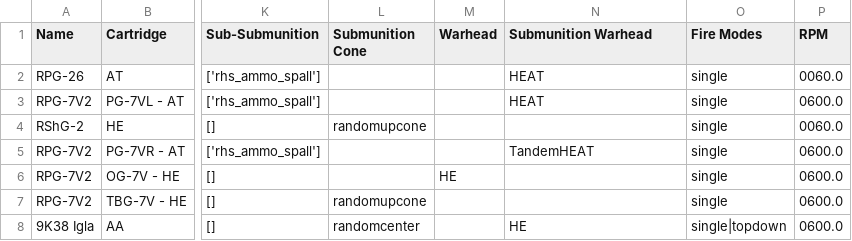
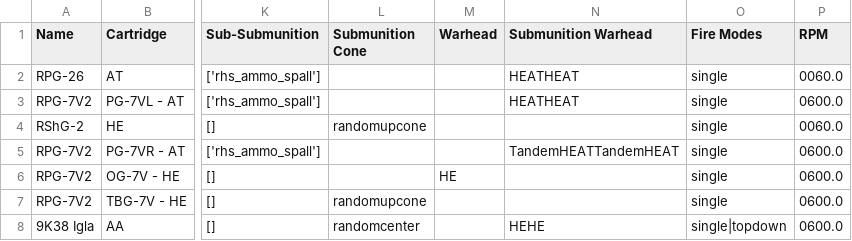
Before and after one commit to lukegotjellyfish/Arma-Class-Exporter, a CSV file: Exports/#CSV_Exports/RHS/opForLauncherExport.csv, drawn as a sheet; only a part is shown, gaps mark what is left out; the diff names each change by its address in the sheet, - before the commit and + after, or states it on an @@ line.

```diff
--- a/Exports/#CSV_Exports/RHS/opForLauncherExport.csv
+++ b/Exports/#CSV_Exports/RHS/opForLauncherExport.csv
-N2:N3 (Submunition Warhead): HEAT
+N2:N3 (Submunition Warhead): HEATHEAT
-N5 (Submunition Warhead): TandemHEAT
+N5 (Submunition Warhead): TandemHEATTandemHEAT
-N8 (Submunition Warhead): HE
+N8 (Submunition Warhead): HEHE
```
Also changed, not shown: Exports/#CSV_Exports/RHS/allVehicleWeaponExport.csv, Exports/#CSV_Exports/RHS/allWeaponExport.csv, 10 other files.
